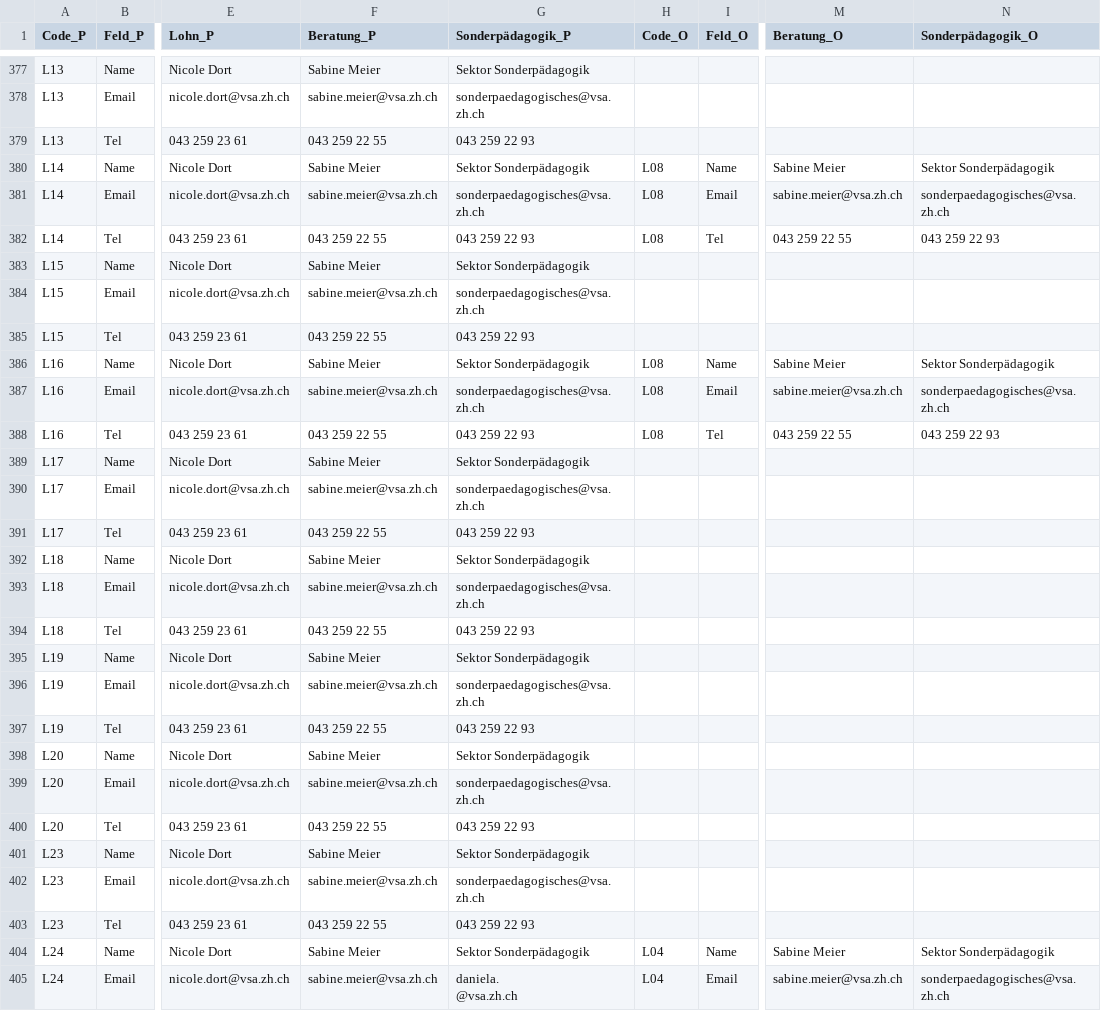
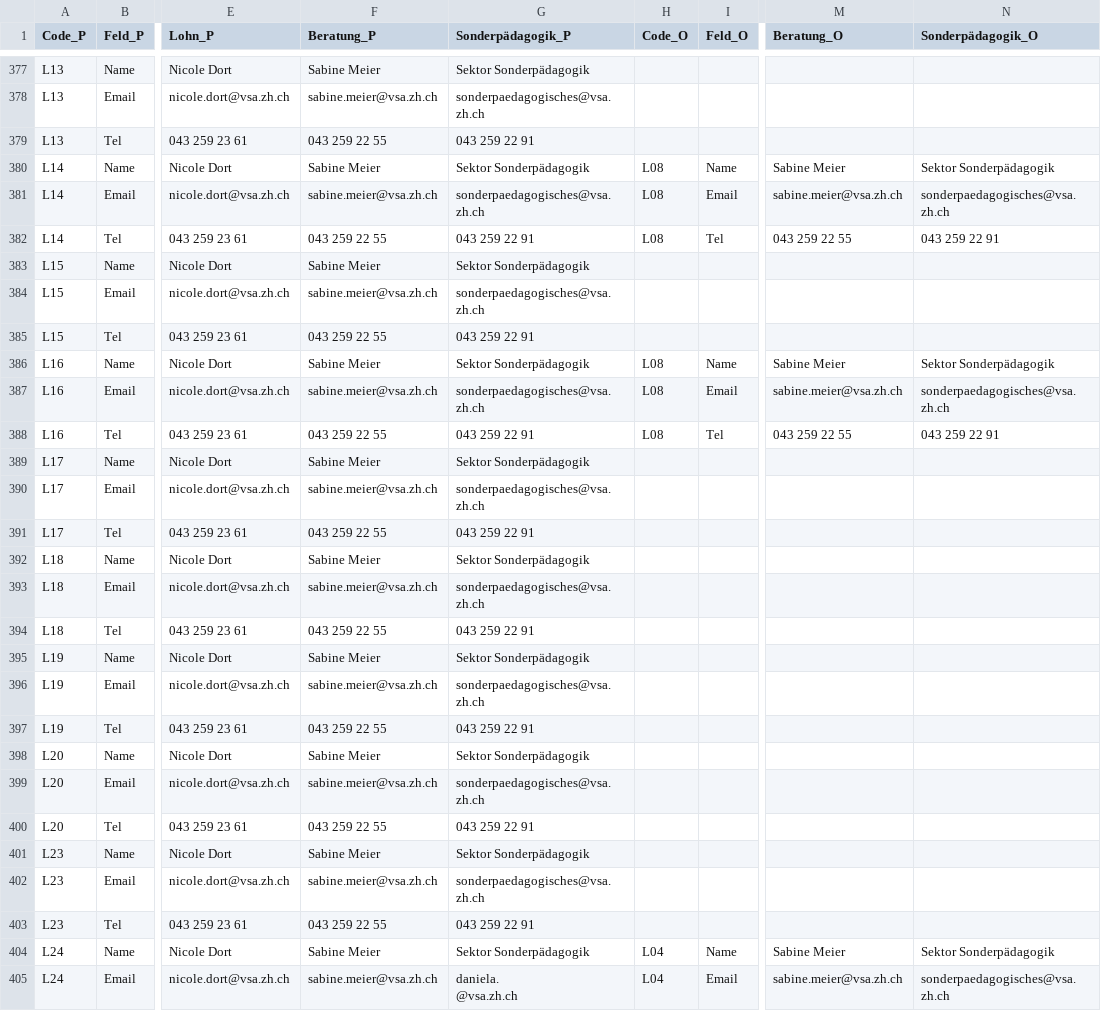
Before and after one commit to statistikZH/Visualisierung_VSAKarte, a CSV file: Data/VSA_Kantonskarte.csv, drawn as a sheet; only a part is shown, gaps mark what is left out; the diff covers the shown part only; the diff names each change by its address in the sheet, - before the commit and + after, or states it on an @@ line.

```diff
--- a/Data/VSA_Kantonskarte.csv
+++ b/Data/VSA_Kantonskarte.csv
-G379 (Sonderpädagogik_P): 043 259 22 93
+G379 (Sonderpädagogik_P): 043 259 22 91
-G382 (Sonderpädagogik_P): 043 259 22 93
+G382 (Sonderpädagogik_P): 043 259 22 91
-N382 (Sonderpädagogik_O): 043 259 22 93
+N382 (Sonderpädagogik_O): 043 259 22 91
-G385 (Sonderpädagogik_P): 043 259 22 93
+G385 (Sonderpädagogik_P): 043 259 22 91
-G388 (Sonderpädagogik_P): 043 259 22 93
+G388 (Sonderpädagogik_P): 043 259 22 91
-N388 (Sonderpädagogik_O): 043 259 22 93
+N388 (Sonderpädagogik_O): 043 259 22 91
-G391 (Sonderpädagogik_P): 043 259 22 93
+G391 (Sonderpädagogik_P): 043 259 22 91
-G394 (Sonderpädagogik_P): 043 259 22 93
+G394 (Sonderpädagogik_P): 043 259 22 91
-G397 (Sonderpädagogik_P): 043 259 22 93
+G397 (Sonderpädagogik_P): 043 259 22 91
-G400 (Sonderpädagogik_P): 043 259 22 93
+G400 (Sonderpädagogik_P): 043 259 22 91
-G403 (Sonderpädagogik_P): 043 259 22 93
+G403 (Sonderpädagogik_P): 043 259 22 91
```
Also changed, not shown: 34 edited cells elsewhere in this file.
